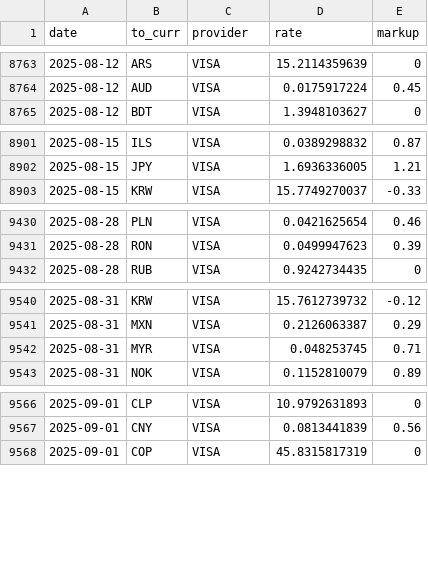
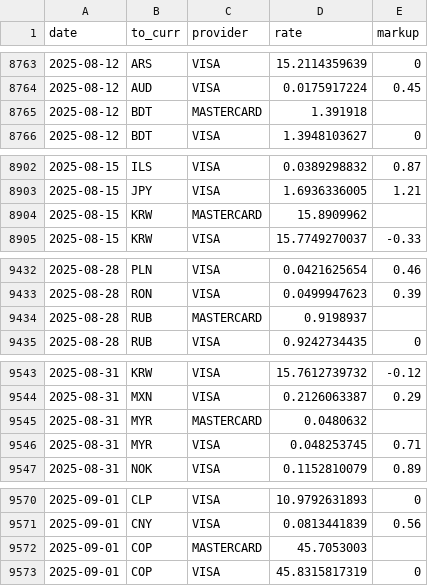
Before and after one commit to avishj/ForexRadar, a CSV file: db/INR/2025.csv, drawn as a sheet; only a part is shown, gaps mark what is left out; the diff covers the shown part only.

Commit message:
data: merge fixes
Signed-off-by: Avish Jha <avish.j@protonmail.com>

```diff
--- a/db/INR/2025.csv
+++ b/db/INR/2025.csv
@@ -8764,2 +8764,3 @@ date,to_curr,provider,rate,markup
 2025-08-12,AUD,VISA,0.0175917224,0.45
+2025-08-12,BDT,MASTERCARD,1.391918,
 2025-08-12,BDT,VISA,1.3948103627,0
@@ -8902,2 +8903,3 @@ date,to_curr,provider,rate,markup
 2025-08-15,JPY,VISA,1.6936336005,1.21
+2025-08-15,KRW,MASTERCARD,15.8909962,
 2025-08-15,KRW,VISA,15.7749270037,-0.33
@@ -9431,2 +9433,3 @@ date,to_curr,provider,rate,markup
 2025-08-28,RON,VISA,0.0499947623,0.39
+2025-08-28,RUB,MASTERCARD,0.9198937,
 2025-08-28,RUB,VISA,0.9242734435,0
@@ -9541,2 +9544,3 @@ date,to_curr,provider,rate,markup
 2025-08-31,MXN,VISA,0.2126063387,0.29
+2025-08-31,MYR,MASTERCARD,0.0480632,
 2025-08-31,MYR,VISA,0.048253745,0.71
@@ -9567,2 +9571,3 @@ date,to_curr,provider,rate,markup
 2025-09-01,CNY,VISA,0.0813441839,0.56
+2025-09-01,COP,MASTERCARD,45.7053003,
 2025-09-01,COP,VISA,45.8315817319,0
```
Also changed, not shown: 25 added rows elsewhere in this file, db/EUR/2025.csv, db/GBP/2025.csv, 28 other files.
